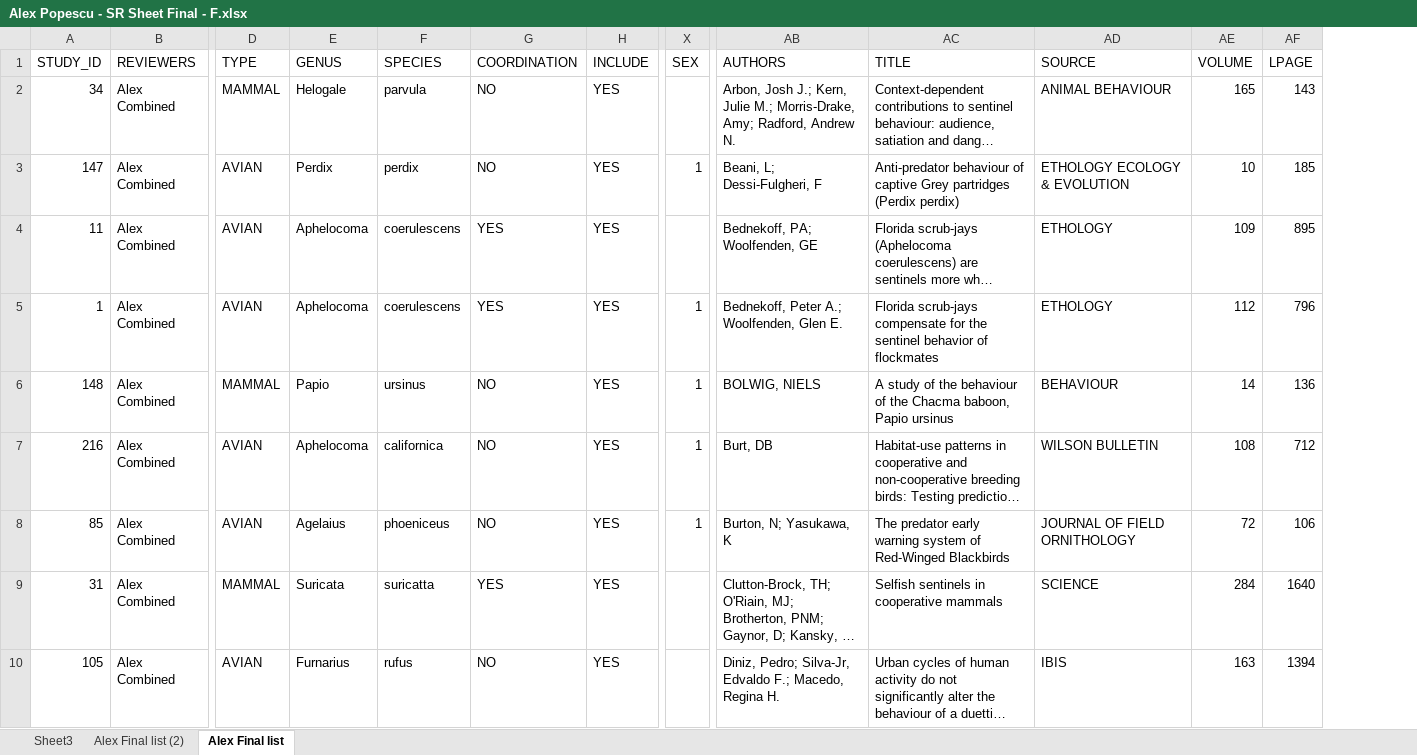
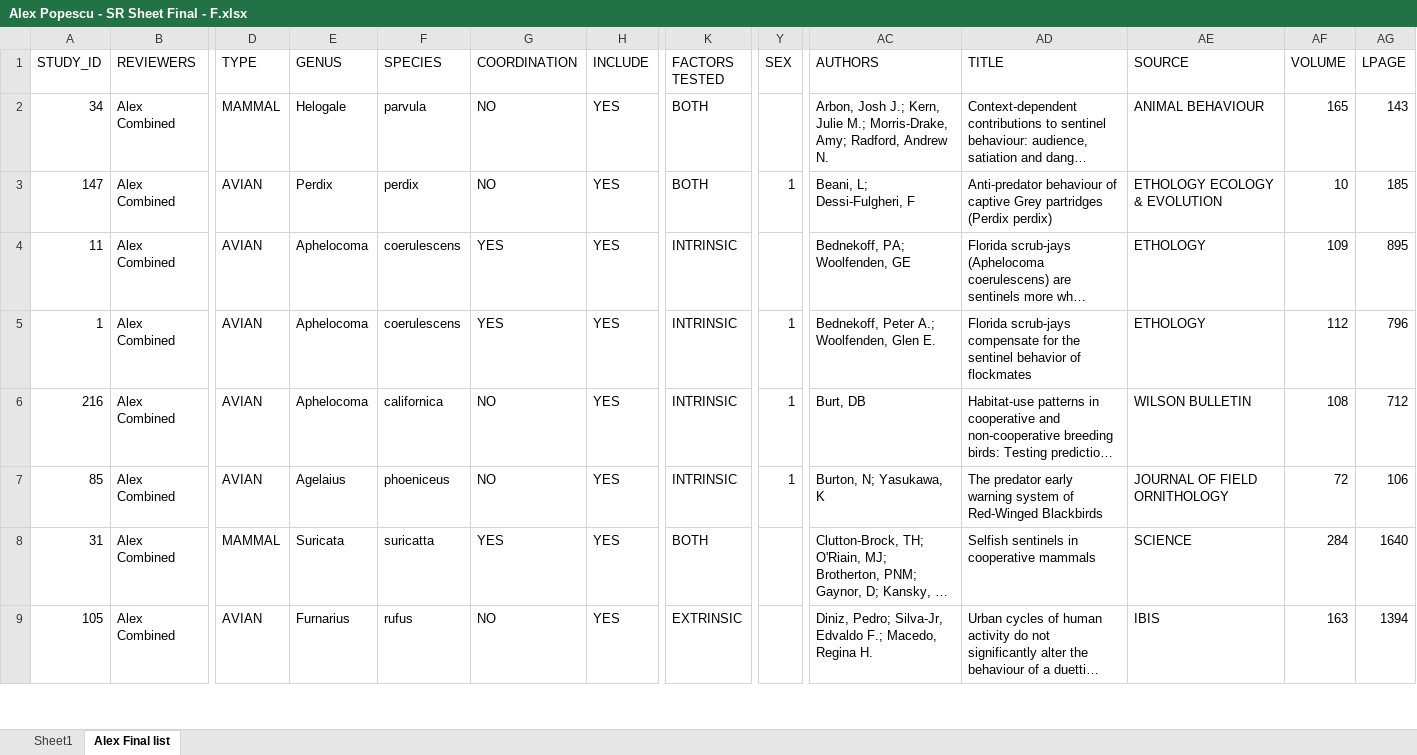
Before and after one commit to Apps980/Alex-Popescu-Thesis-2023, an Excel workbook: Systematic Review/Alex Popescu - SR Sheet Final - F.xlsx, sheet Alex Final list, drawn as a sheet; only a part is shown, gaps mark what is left out; long unchanged cells end in …; values as stored, in another font and other column widths than the file's, no borders; removed rows and columns are numbered as before the commit, all else as after; rows hold the shown columns only; the diff covers the shown part only; the diff names each change by its address in the sheet, - before the commit and + after, or states it on an @@ line.

```diff
--- a/Systematic Review/Alex Popescu - SR Sheet Final - F.xlsx (sheet Alex Final list)
+++ b/Systematic Review/Alex Popescu - SR Sheet Final - F.xlsx (sheet Alex Final list)
-sheet tab: Sheet3
-sheet tab: Alex Final list (2)
+sheet tab: Sheet1
+column K (FACTORS TESTED), rows 2-9: BOTH | BOTH | INTRINSIC | INTRINSIC | INTRINSIC | INTRINSIC | BOTH | EXTRINSIC
-row 6: 148 | Alex Combined | MAMMAL | Papio | ursinus | NO | YES | 1 | BOLWIG, NIELS | A study of the behaviour of the Chacma baboon, Papio ursinus | BEHAVIOUR | 14 | 136
```
Also changed, not shown: 1 added row and 9 edited cells elsewhere in this sheet, 26 other files.
